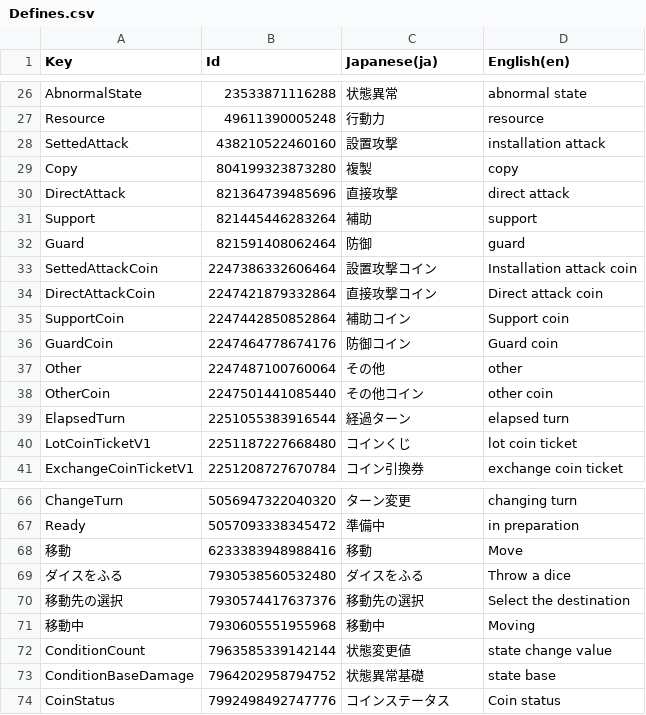
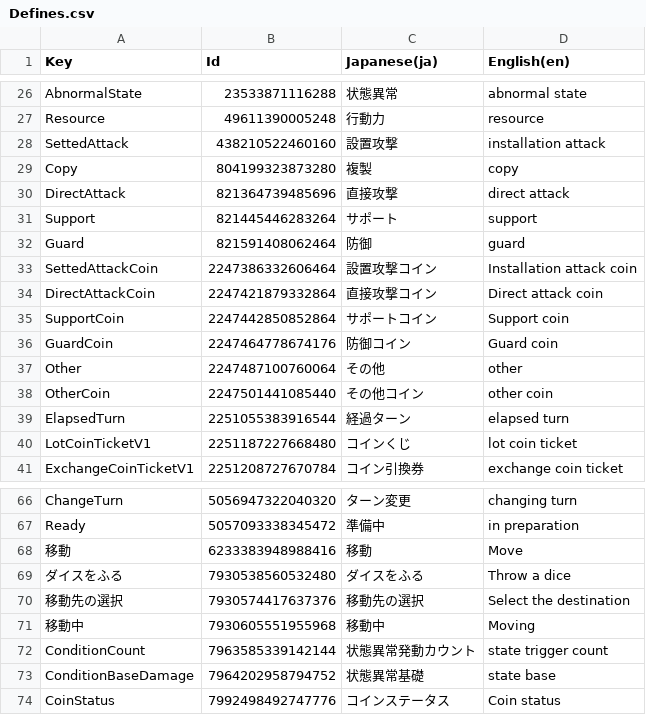
Before and after one commit to RyKishita/KoKoCoin, a CSV file: doc/Assets/Localization/Defines.csv, drawn as a sheet; only a part is shown, gaps mark what is left out.

Commit message:
補助→サポート

```diff
--- a/doc/Assets/Localization/Defines.csv
+++ b/doc/Assets/Localization/Defines.csv
@@ -30,3 +30,3 @@
 "DirectAttack",821364739485696,"直接攻撃","direct attack"
-"Support",821445446283264,"補助","support"
+"Support",821445446283264,"サポート","support"
 "Guard",821591408062464,"防御","guard"
@@ -34,3 +34,3 @@
 "DirectAttackCoin",2247421879332864,"直接攻撃コイン","Direct attack coin"
-"SupportCoin",2247442850852864,"補助コイン","Support coin"
+"SupportCoin",2247442850852864,"サポートコイン","Support coin"
 "GuardCoin",2247464778674176,"防御コイン","Guard coin"
@@ -71,3 +71,3 @@
 "移動中",7930605551955968,"移動中","Moving"
-"ConditionCount",7963585339142144,"状態変更値","state change value"
+"ConditionCount",7963585339142144,"状態異常発動カウント","state trigger count"
 "ConditionBaseDamage",7964202958794752,"状態異常基礎","state base"
```
Also changed, not shown: doc/Assets/Localization/DuelRule.csv, doc/Assets/Localization/PlayerConditionName.csv, 12 other files.
